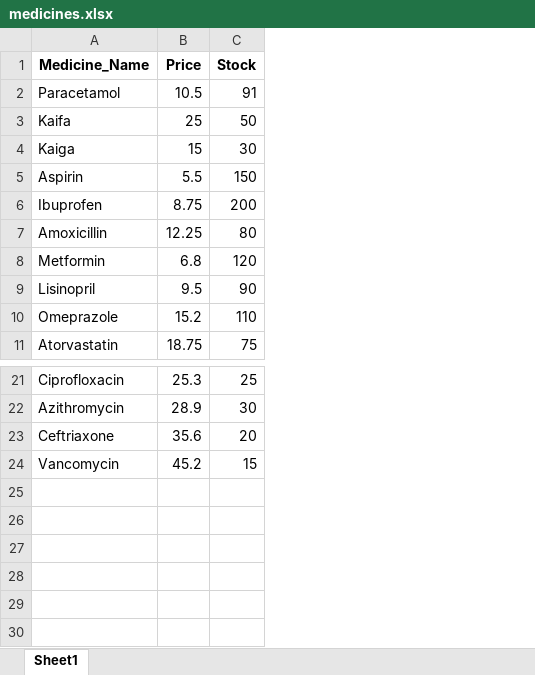
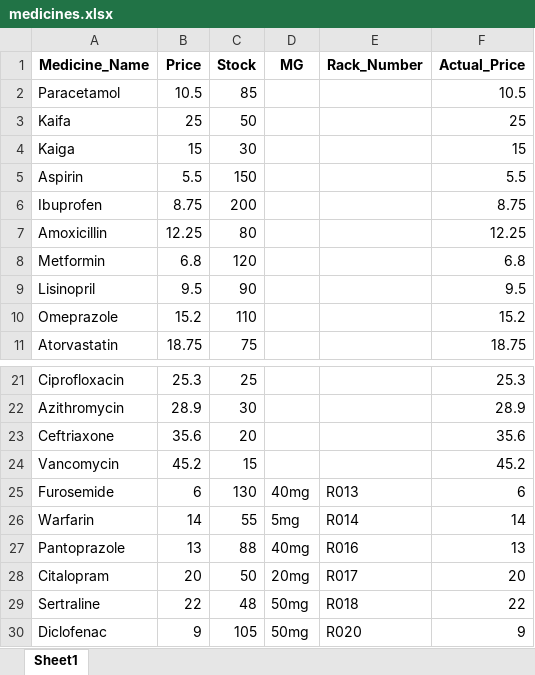
Before and after one commit to AbdullahWali79/Dec2025, an Excel workbook: invoiceandstock/medicines.xlsx, sheet Sheet1, drawn as a sheet; only a part is shown, gaps mark what is left out; values as stored, in another font and other column widths than the file's, no borders; the diff names each change by its address in the sheet, - before the commit and + after, or states it on an @@ line.

```diff
--- a/invoiceandstock/medicines.xlsx (sheet Sheet1)
+++ b/invoiceandstock/medicines.xlsx (sheet Sheet1)
+column D (MG), empty
+column E (Rack_Number), empty
+column F (Actual_Price), rows 2-11: 10.5 | 25 | 15 | 5.5 | 8.75 | 12.25 | 6.8 | 9.5 | 15.2 | 18.75; rows 21-24: 25.3 | 28.9 | 35.6 | 45.2
-C2 (Stock): 91
+C2 (Stock): 85
+row 25: Furosemide | 6 | 130 | 40mg | R013 | 6
+row 26: Warfarin | 14 | 55 | 5mg | R014 | 14
+row 27: Pantoprazole | 13 | 88 | 40mg | R016 | 13
+row 28: Citalopram | 20 | 50 | 20mg | R017 | 20
+row 29: Sertraline | 22 | 48 | 50mg | R018 | 22
+row 30: Diclofenac | 9 | 105 | 50mg | R020 | 9
```
Also changed, not shown: invoiceandstock/dist/medicines.xlsx, 4 other files.
